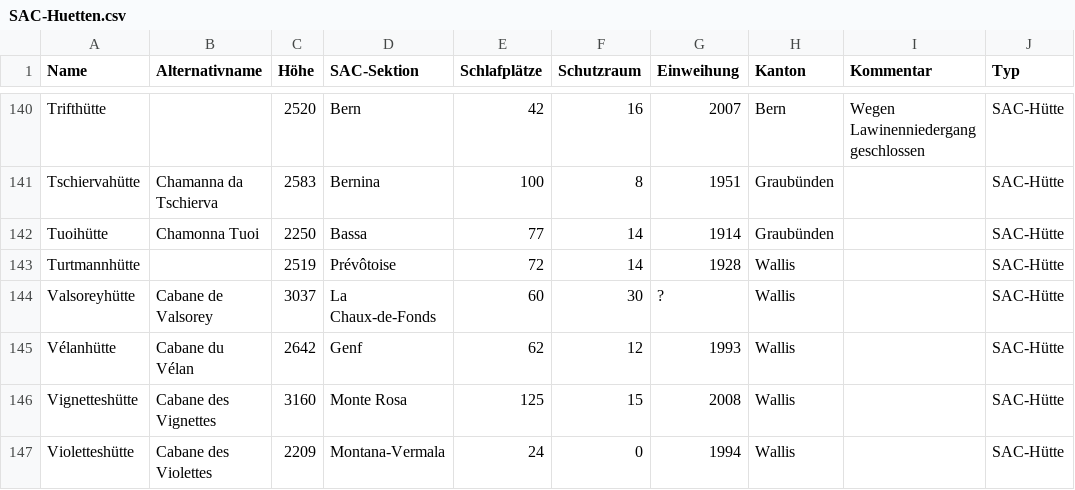
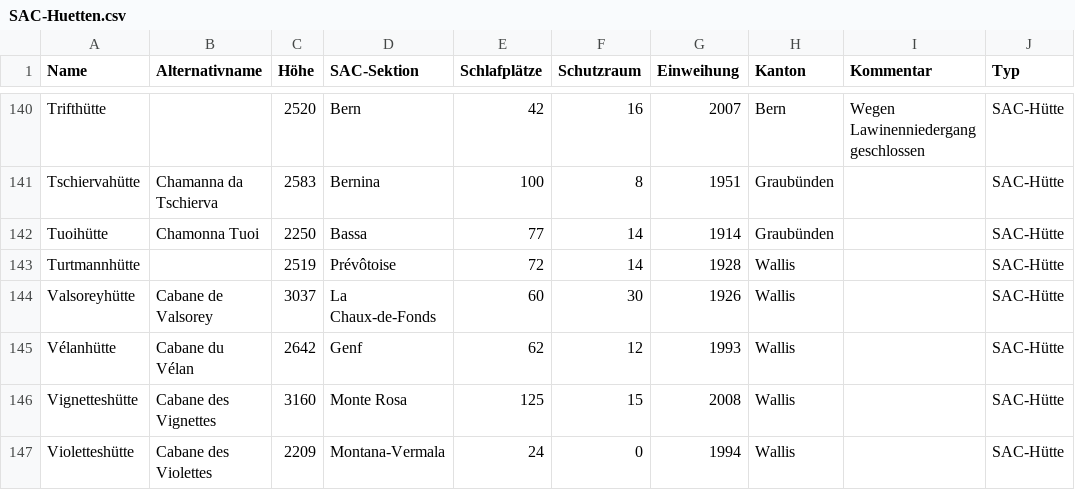
Before and after one commit to Niederb/wanderleiter, a CSV file: data/SAC-Huetten.csv, drawn as a sheet; only a part is shown, gaps mark what is left out; the diff names each change by its address in the sheet, - before the commit and + after, or states it on an @@ line.

Commit message:
Fix missing value

```diff
--- a/data/SAC-Huetten.csv
+++ b/data/SAC-Huetten.csv
-G144 (Einweihung): ?
+G144 (Einweihung): 1926
```
Also changed, not shown: 1 other file.
